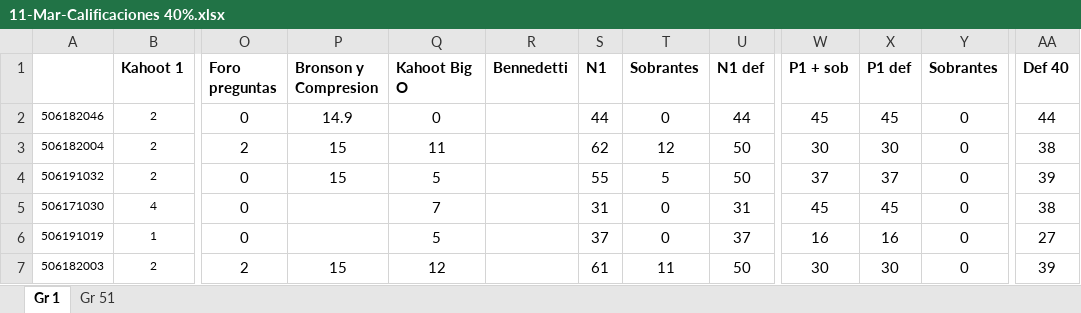
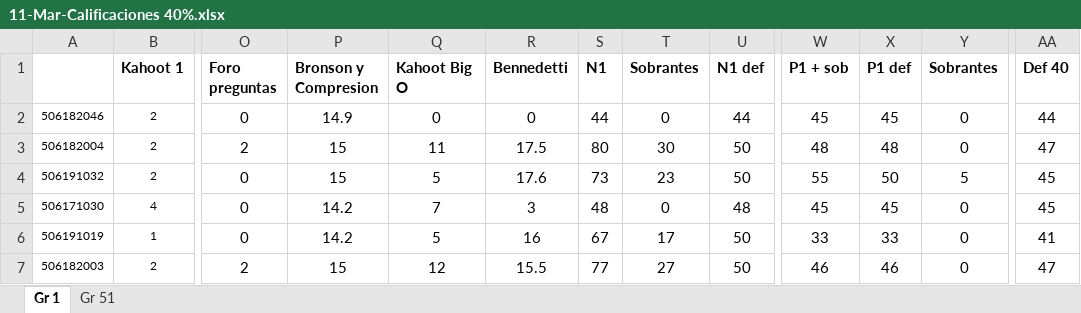
Before and after one commit to arleserp/dataStructures, an Excel workbook: notasED/11-Mar-Calificaciones 40%.xlsx, sheet Gr 1, drawn as a sheet; only a part is shown, gaps mark what is left out; values as stored, in another font and other column widths than the file's, no borders; the diff covers the shown part only; the diff names each change by its address in the sheet, - before the commit and + after, or states it on an @@ line.

Commit message:
Adición de notas del 40%

```diff
--- a/notasED/11-Mar-Calificaciones 40%.xlsx (sheet Gr 1)
+++ b/notasED/11-Mar-Calificaciones 40%.xlsx (sheet Gr 1)
-R2 (Bennedetti): (empty)
+R2 (Bennedetti): 0
-R3 (Bennedetti): (empty)
+R3 (Bennedetti): 17.5
-S3 (N1): 62
+S3 (N1): 80
-T3 (Sobrantes): 12
+T3 (Sobrantes): 30
-W3 (P1 + sob): 30
+W3 (P1 + sob): 48
-X3 (P1 def): 30
+X3 (P1 def): 48
-AA3 (Def 40): 38
+AA3 (Def 40): 47
-R4 (Bennedetti): (empty)
+R4 (Bennedetti): 17.6
-S4 (N1): 55
+S4 (N1): 73
-T4 (Sobrantes): 5
+T4 (Sobrantes): 23
-W4 (P1 + sob): 37
+W4 (P1 + sob): 55
-X4 (P1 def): 37
+X4 (P1 def): 50
-Y4 (Sobrantes): 0
+Y4 (Sobrantes): 5
-AA4 (Def 40): 39
+AA4 (Def 40): 45
-P5:P6 (Bronson y Compresion): (empty)
+P5:P6 (Bronson y Compresion): 14.2
-R5 (Bennedetti): (empty)
+R5 (Bennedetti): 3
-S5 (N1): 31
+S5 (N1): 48
-U5 (N1 def): 31
+U5 (N1 def): 48
-AA5 (Def 40): 38
+AA5 (Def 40): 45
-R6 (Bennedetti): (empty)
+R6 (Bennedetti): 16
-S6 (N1): 37
+S6 (N1): 67
-T6 (Sobrantes): 0
+T6 (Sobrantes): 17
-U6 (N1 def): 37
+U6 (N1 def): 50
-W6 (P1 + sob): 16
+W6 (P1 + sob): 33
-X6 (P1 def): 16
+X6 (P1 def): 33
-AA6 (Def 40): 27
+AA6 (Def 40): 41
-R7 (Bennedetti): (empty)
+R7 (Bennedetti): 15.5
-S7 (N1): 61
+S7 (N1): 77
-T7 (Sobrantes): 11
+T7 (Sobrantes): 27
-W7 (P1 + sob): 30
+W7 (P1 + sob): 46
-X7 (P1 def): 30
+X7 (P1 def): 46
-AA7 (Def 40): 39
+AA7 (Def 40): 47
```
Also changed, not shown: 131 edited cells elsewhere in this sheet, sheet Gr 51, formulas that keep their value, 3 other files.
